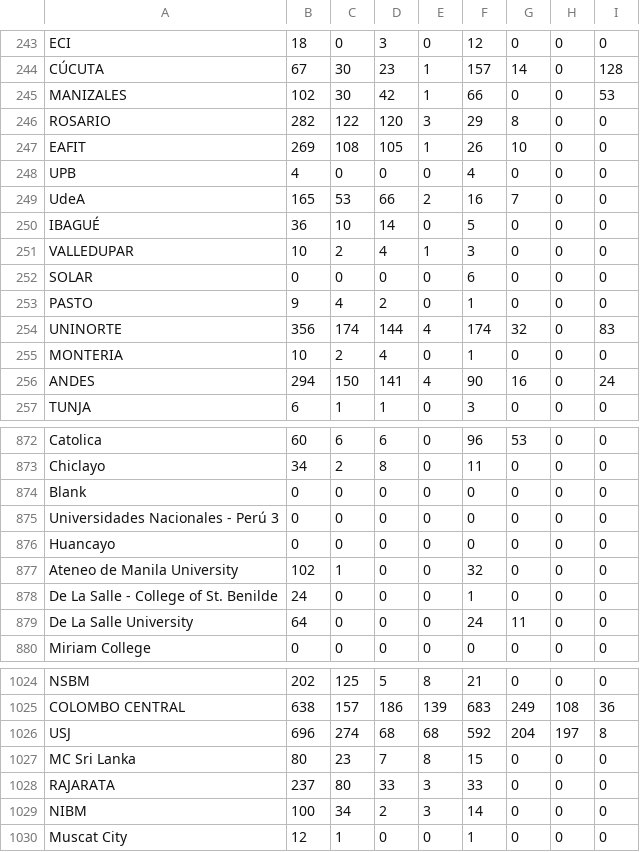
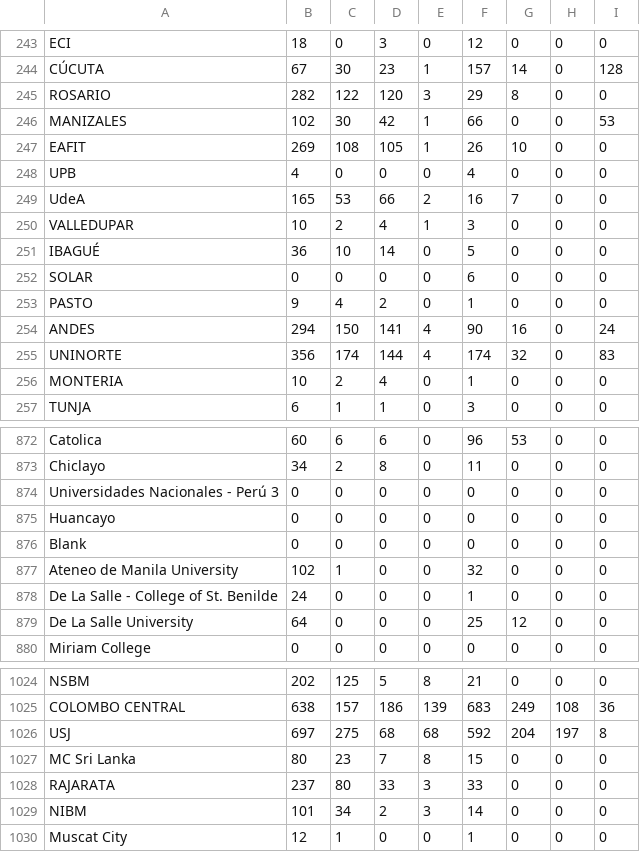
Before and after one commit to AIESEC-LK/data-pipeline, a CSV file: abs_df.csv, drawn as a sheet; only a part is shown, gaps mark what is left out; the diff covers the shown part only; the diff names each change by its address in the sheet, - before the commit and + after, or states it on an @@ line.

```diff
--- a/abs_df.csv
+++ b/abs_df.csv
@@ row 246 moved to row 245: ROSARIO @@
@@ row 251 moved to row 250: VALLEDUPAR @@
@@ row 256 moved to row 254: ANDES @@
@@ row 874 moved to row 876: Blank @@
-F879: 24
+F879: 25
-G879: 11
+G879: 12
-B1026: 696
+B1026: 697
-C1026: 274
+C1026: 275
-B1029: 100
+B1029: 101
```
Also changed, not shown: 1 added row, 1 removed row, 44 moved rows and 5 edited cells elsewhere in this file, cr_accepted_df.csv, cr_applicant_df.csv, 3 other files.
